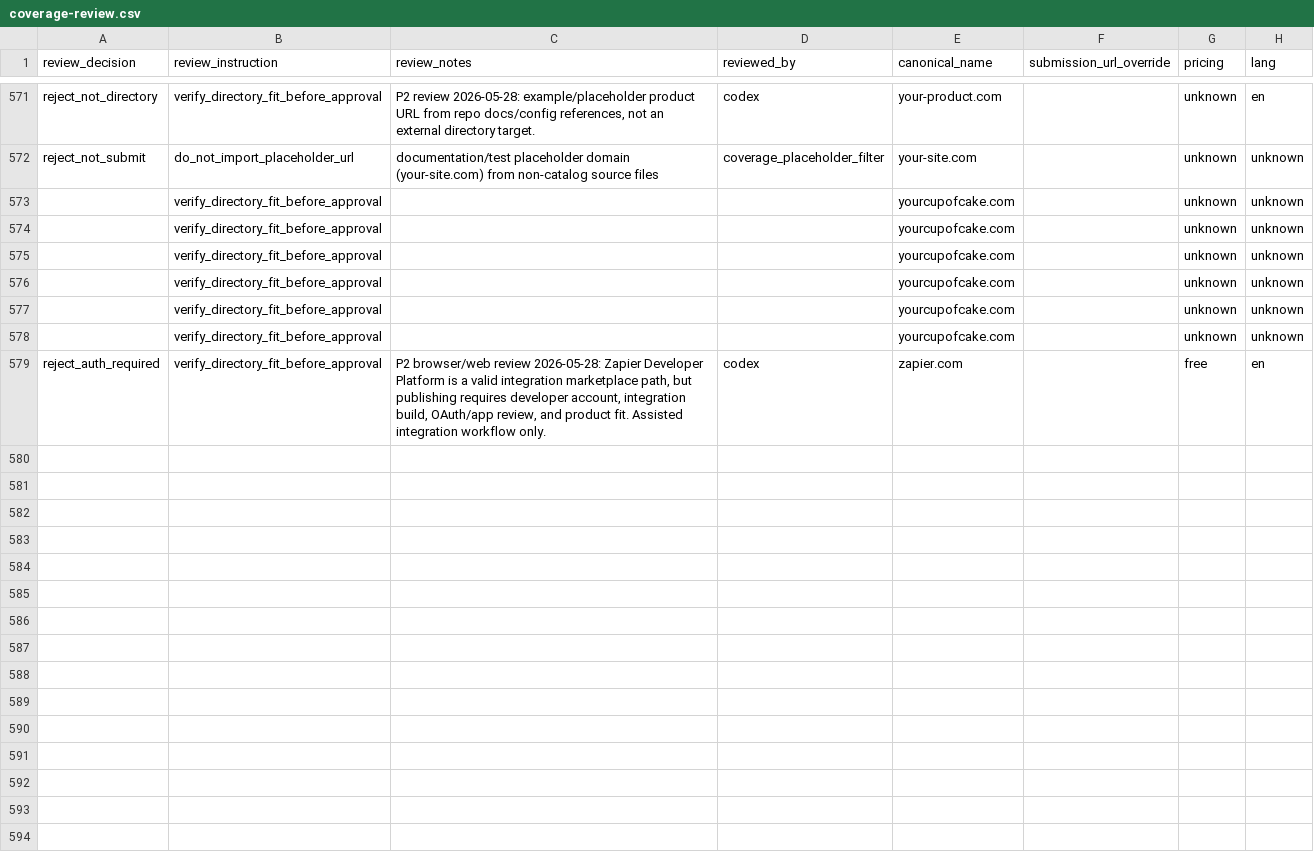
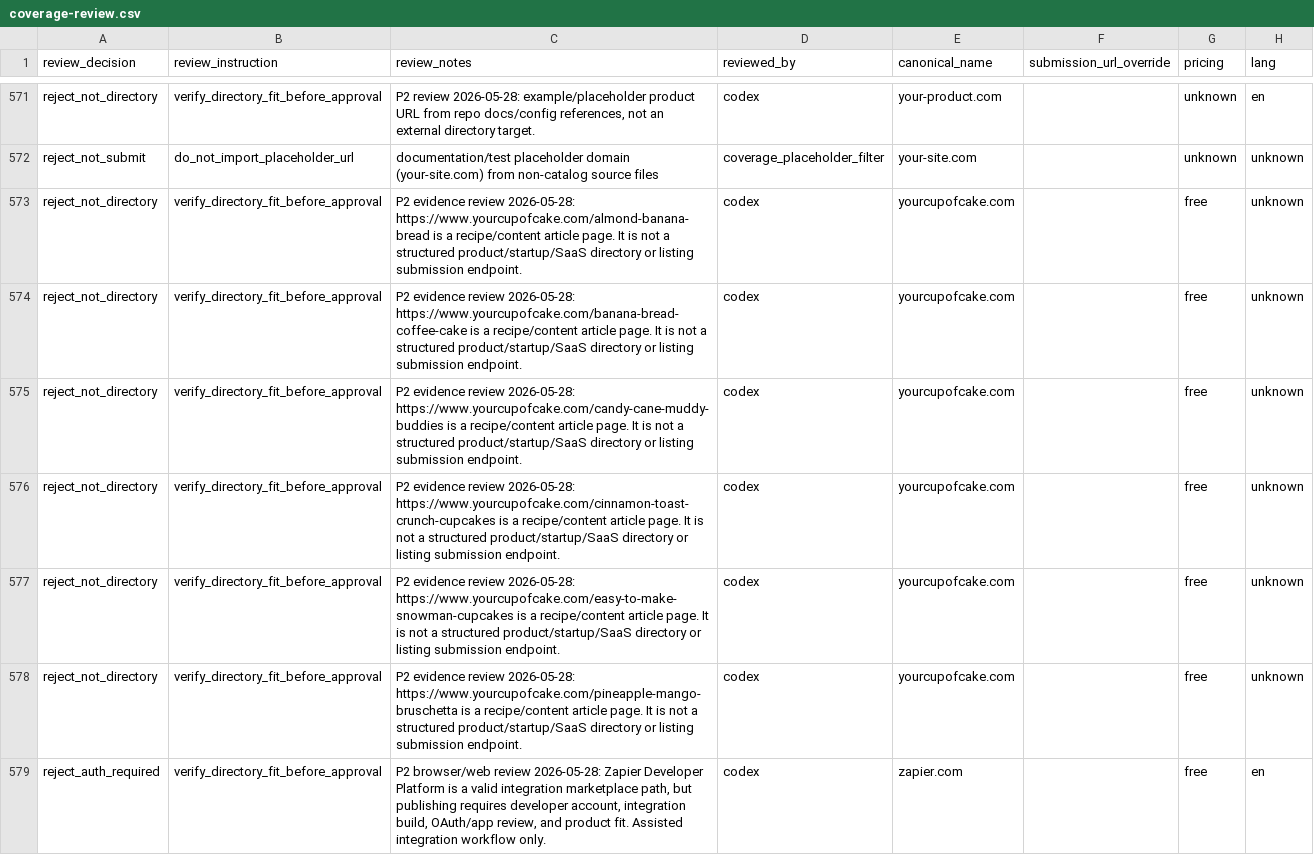
Before and after one commit to camaker/backlink-pilot, a CSV file: backlink-url/coverage-review.csv, drawn as a sheet; only a part is shown, gaps mark what is left out; the diff names each change by its address in the sheet, - before the commit and + after, or states it on an @@ line.

```diff
--- a/backlink-url/coverage-review.csv
+++ b/backlink-url/coverage-review.csv
-A573:A578 (review_decision): (empty)
+A573:A578 (review_decision): reject_not_directory
-C573 (review_notes): (empty)
+C573 (review_notes): P2 evidence review 2026-05-28: https://www.yourcupofcake.com/almond-banana-bread is a recipe/content article page. It is not a structured product/startup/SaaS directory or listing submission endpoint.
-D573:D578 (reviewed_by): (empty)
+D573:D578 (reviewed_by): codex
-G573:G578 (pricing): unknown
+G573:G578 (pricing): free
-C574 (review_notes): (empty)
+C574 (review_notes): P2 evidence review 2026-05-28: https://www.yourcupofcake.com/banana-bread-coffee-cake is a recipe/content article page. It is not a structured product/startup/SaaS directory or listing submission endpoint.
-C575 (review_notes): (empty)
+C575 (review_notes): P2 evidence review 2026-05-28: https://www.yourcupofcake.com/candy-cane-muddy-buddies is a recipe/content article page. It is not a structured product/startup/SaaS directory or listing submission endpoint.
-C576 (review_notes): (empty)
+C576 (review_notes): P2 evidence review 2026-05-28: https://www.yourcupofcake.com/cinnamon-toast-crunch-cupcakes is a recipe/content article page. It is not a structured product/startup/SaaS directory or listing submission endpoint.
-C577 (review_notes): (empty)
+C577 (review_notes): P2 evidence review 2026-05-28: https://www.yourcupofcake.com/easy-to-make-snowman-cupcakes is a recipe/content article page. It is not a structured product/startup/SaaS directory or listing submission endpoint.
-C578 (review_notes): (empty)
+C578 (review_notes): P2 evidence review 2026-05-28: https://www.yourcupofcake.com/pineapple-mango-bruschetta is a recipe/content article page. It is not a structured product/startup/SaaS directory or listing submission endpoint.
```
Also changed, not shown: backlink-url/coverage-review-queue.csv, 11 other files.
